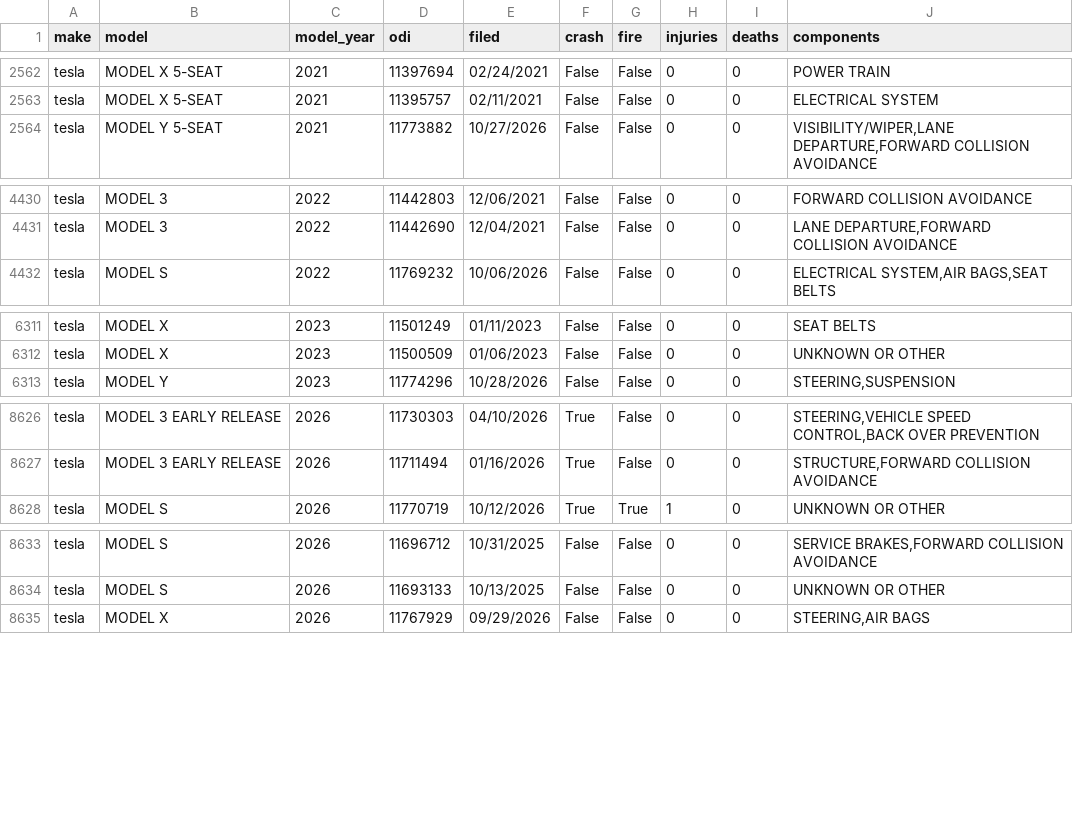
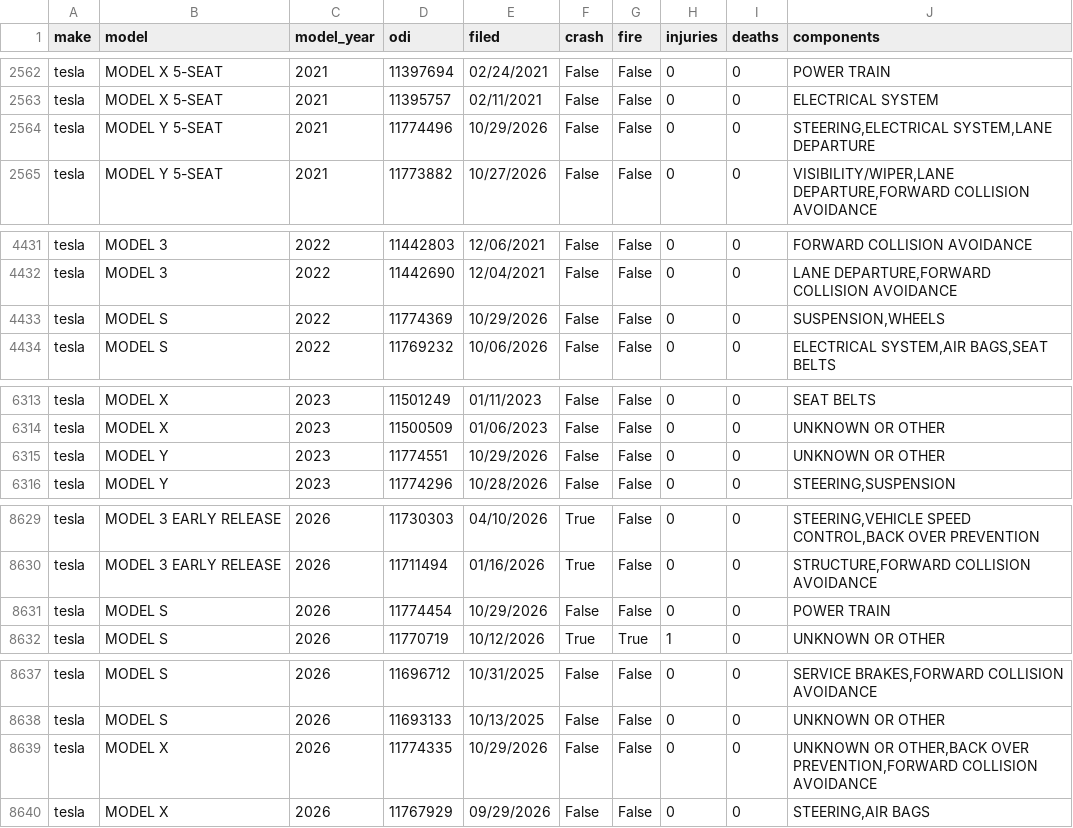
Before and after one commit to Shubham080802/tesla-Rivian-dashboard, a CSV file: data/external/research/nhtsa_complaints.csv, drawn as a sheet; only a part is shown, gaps mark what is left out; the diff covers the shown part only; the diff names each change by its address in the sheet, - before the commit and + after, or states it on an @@ line.

Commit message:
data: scheduled refresh (2026-10-31)

```diff
--- a/data/external/research/nhtsa_complaints.csv
+++ b/data/external/research/nhtsa_complaints.csv
+row 2564: tesla | MODEL Y 5-SEAT | 2021 | 11774496 | 10/29/2026 | False | False | 0 | 0 | STEERING,ELECTRICAL SYSTEM,LANE DEPARTURE
+row 4433: tesla | MODEL S | 2022 | 11774369 | 10/29/2026 | False | False | 0 | 0 | SUSPENSION,WHEELS
+row 6315: tesla | MODEL Y | 2023 | 11774551 | 10/29/2026 | False | False | 0 | 0 | UNKNOWN OR OTHER
+row 8631: tesla | MODEL S | 2026 | 11774454 | 10/29/2026 | False | False | 0 | 0 | POWER TRAIN
+row 8639: tesla | MODEL X | 2026 | 11774335 | 10/29/2026 | False | False | 0 | 0 | UNKNOWN OR OTHER,BACK OVER PREVENTION,FORWARD COLLISION AVOIDANCE
```
Also changed, not shown: 1 added row and 3 moved rows elsewhere in this file, data/external/ev/tesla_chargers_by_year.csv, 6 other files.
